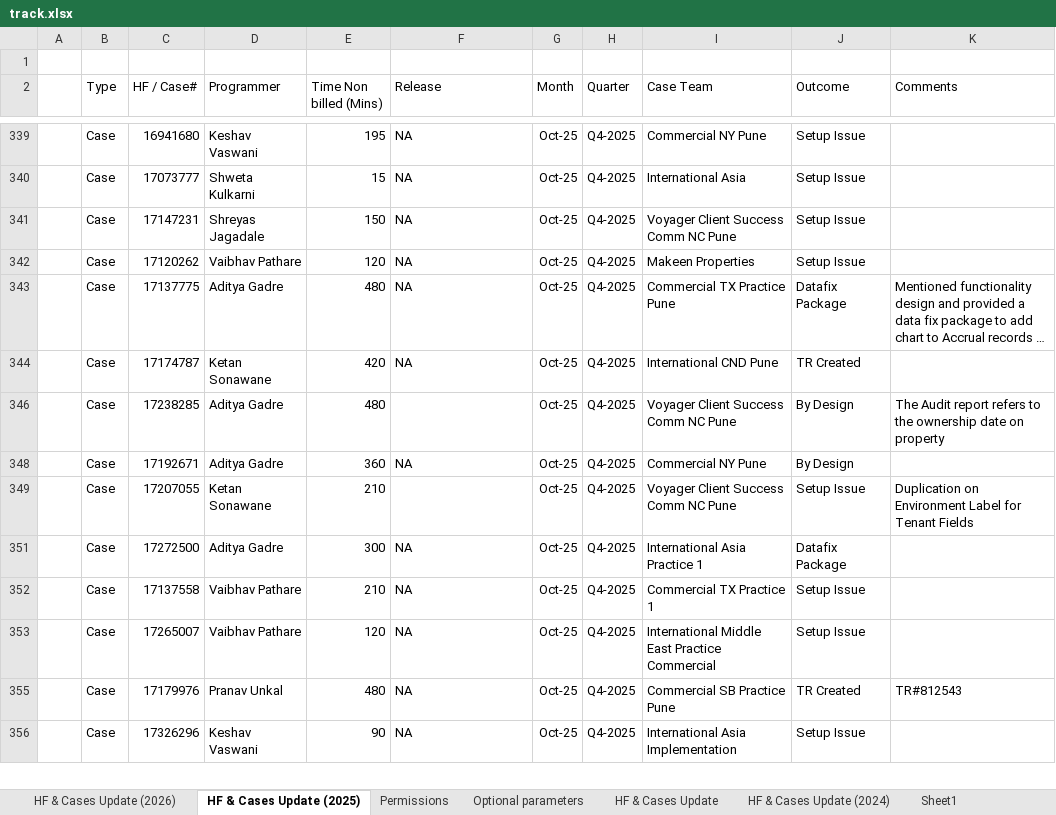
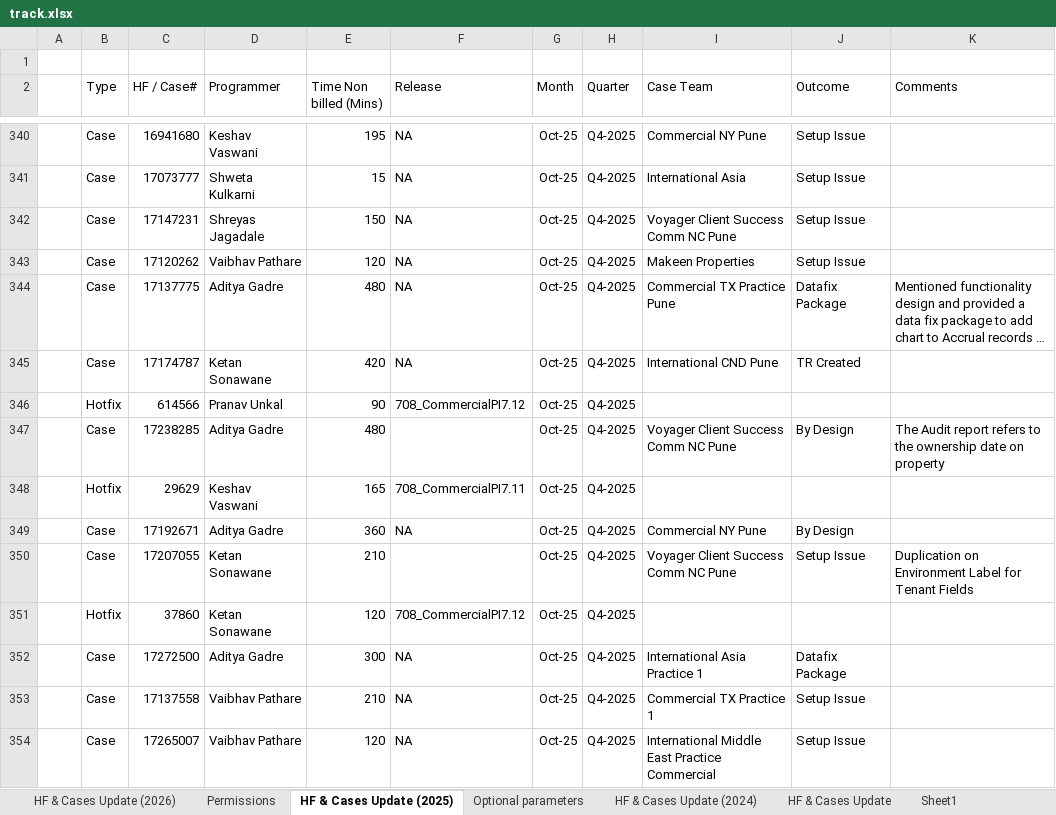
Before and after one commit to innovateprogrammer/teamvaultAIbotKB, an Excel workbook: track.xlsx, sheet HF & Cases Update (2025), drawn as a sheet; only a part is shown, gaps mark what is left out; the shorter side is filled out with more unchanged rows; long unchanged cells end in …; values as stored, in another font and other column widths than the file's, no borders; table styles not drawn; the diff covers the shown part only; the diff names each change by its address in the sheet, - before the commit and + after, or states it on an @@ line.

```diff
--- a/track.xlsx (sheet HF & Cases Update (2025))
+++ b/track.xlsx (sheet HF & Cases Update (2025))
@@ sheet tab order changed: HF & Cases Update (2026) | Permissions | HF & Cases Update (2025) | Optional parameters | HF & Cases Update (2024) | HF & Cases Update | Sheet1 @@
@@ row 346 unhidden:  | Hotfix | 614566 | Pranav Unkal | 90 | 708_CommercialPI7.12 | Oct-25 | Q4-2025 @@
@@ row 348 unhidden:  | Hotfix | 29629 | Keshav Vaswani | 165 | 708_CommercialPI7.11 | Oct-25 | Q4-2025 @@
@@ row 351 unhidden:  | Hotfix | 37860 | Ketan Sonawane | 120 | 708_CommercialPI7.12 | Oct-25 | Q4-2025 @@
```
Also changed, not shown: 1 added row and 55 hidden or unhidden rows elsewhere in this sheet, sheet HF & Cases Update (2026), sheet Outcome, TRSheet.xlsx, 1 other file.
